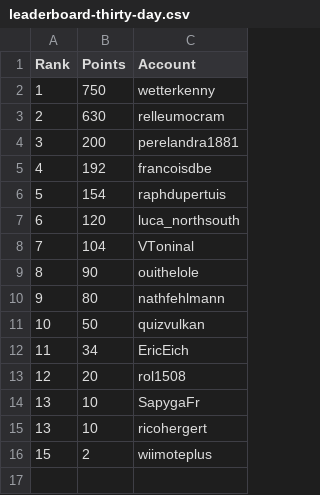
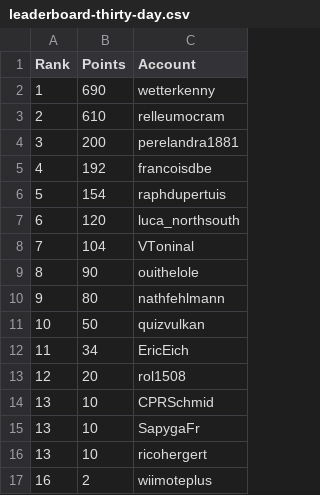
Before and after one commit to swissguesser/leaderboard, a CSV file: data/leaderboard-thirty-day.csv, drawn as a sheet.

Commit message:
Add 30-day leaderboard data (morning)

```diff
--- a/data/leaderboard-thirty-day.csv
+++ b/data/leaderboard-thirty-day.csv
@@ -1,4 +1,4 @@
 Rank,Points,Account
-1,750,wetterkenny
-2,630,relleumocram
+1,690,wetterkenny
+2,610,relleumocram
 3,200,perelandra1881
@@ -13,4 +13,5 @@ Rank,Points,Account
 12,20,rol1508
+13,10,CPRSchmid
 13,10,SapygaFr
 13,10,ricohergert
-15,2,wiimoteplus
+16,2,wiimoteplus
```
